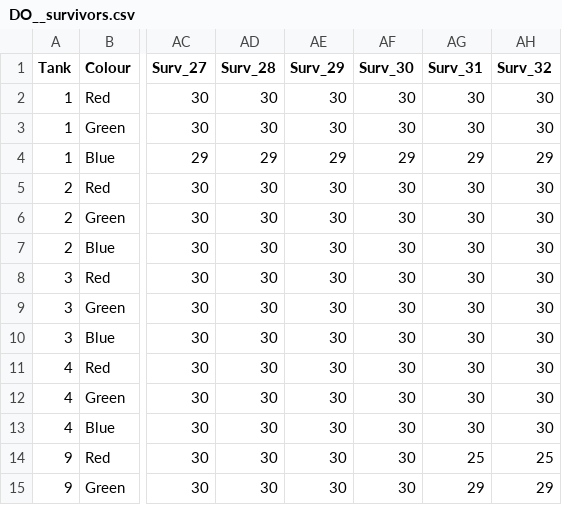
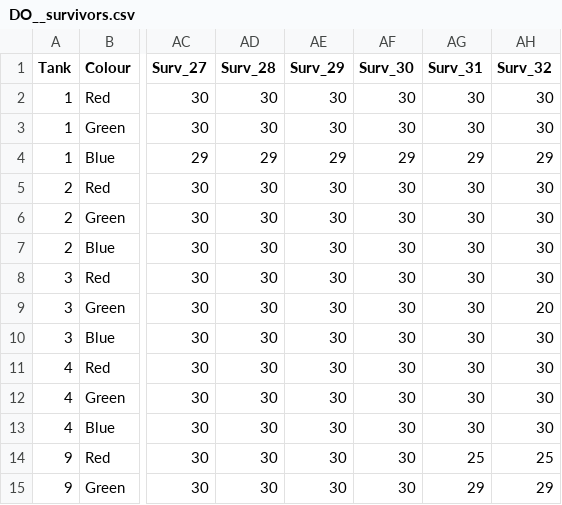
Before and after one commit to CraigNorrie/Single_stressor_dataanalysis, a CSV file: Data/DO/DO__survivors.csv, drawn as a sheet; only a part is shown, gaps mark what is left out; the diff names each change by its address in the sheet, - before the commit and + after, or states it on an @@ line.

```diff
--- a/Data/DO/DO__survivors.csv
+++ b/Data/DO/DO__survivors.csv
-AH9 (Surv_32): 30
+AH9 (Surv_32): 20
```
Also changed, not shown: 2 other files.
